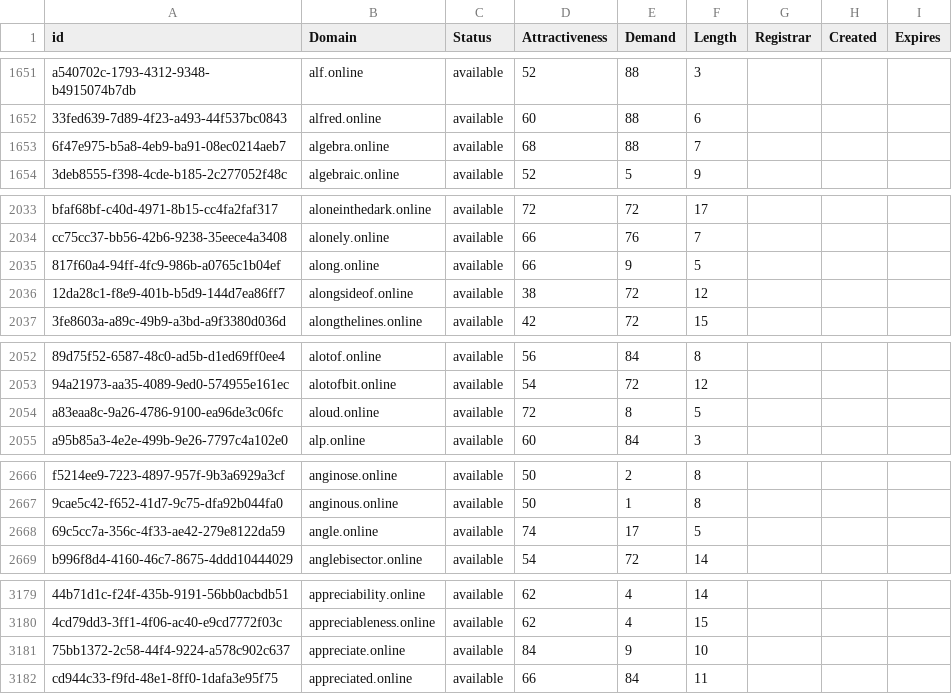
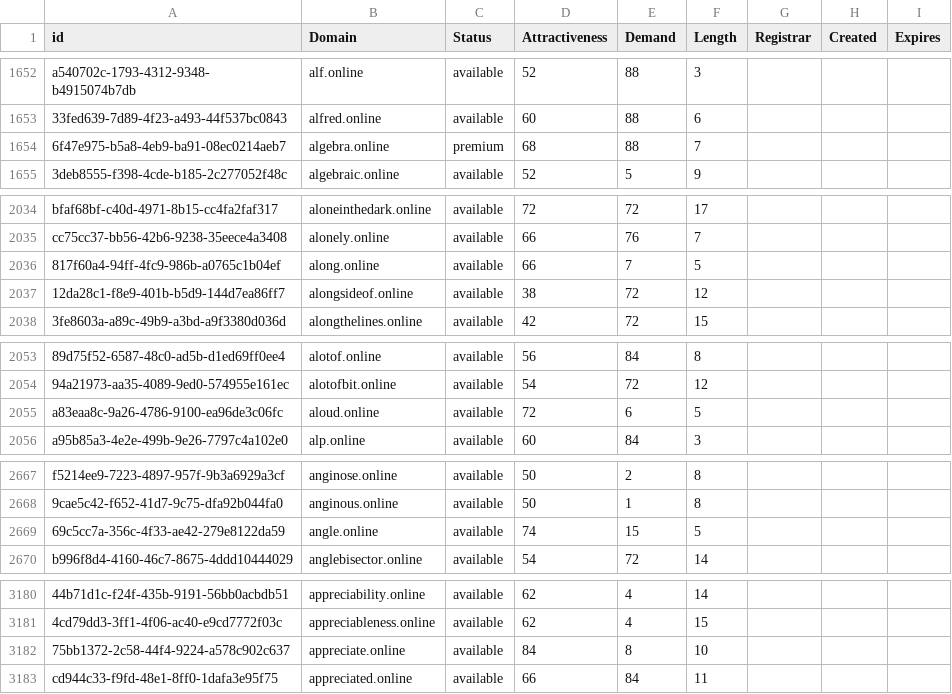
Before and after one commit to UniqueDomains/online-oneword-domains, a CSV file: online.csv, drawn as a sheet; only a part is shown, gaps mark what is left out; addresses are those after the commit; the diff covers the shown part only; the diff names each change by its address in the sheet, - before the commit and + after, or states it on an @@ line.

```diff
--- a/online.csv
+++ b/online.csv
-C1654 (Status): available
+C1654 (Status): premium
-E2036 (Demand): 9
+E2036 (Demand): 7
-E2055 (Demand): 8
+E2055 (Demand): 6
-E2669 (Demand): 17
+E2669 (Demand): 15
-E3182 (Demand): 9
+E3182 (Demand): 8
```
Also changed, not shown: 1 added row, 1 removed row and 40 edited cells elsewhere in this file, 2 other files.
